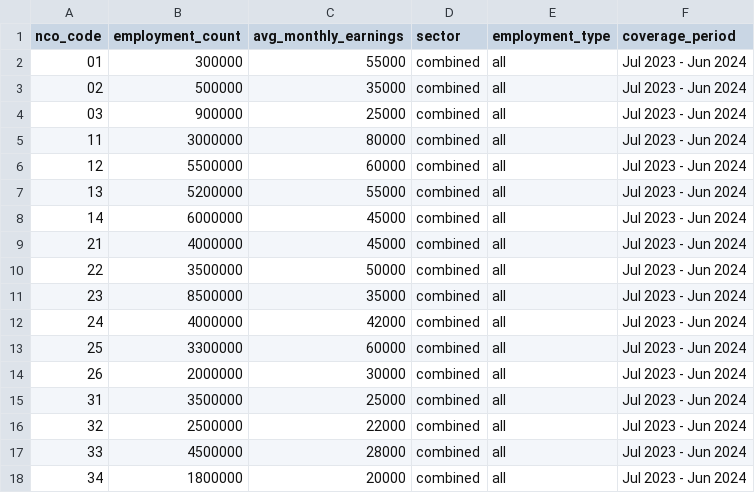
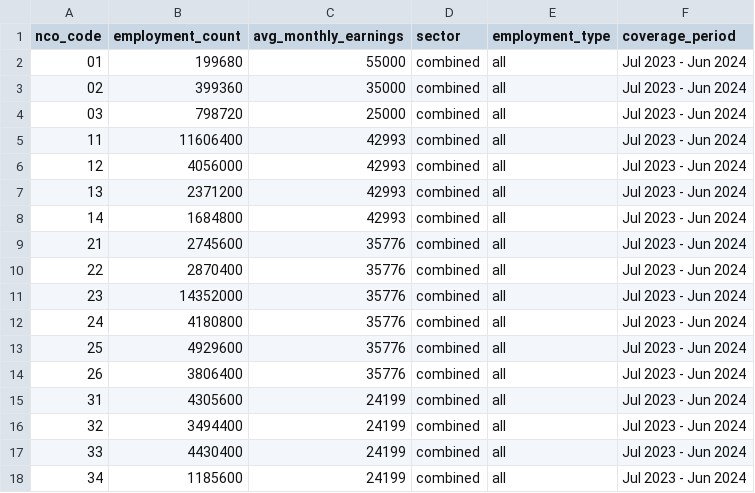
Before and after one commit to Nivetha200111/jobs-india, a CSV file: data/intermediate/plfs_employment.csv, drawn as a sheet; only a part is shown; the diff covers the shown part only.

```diff
--- a/data/intermediate/plfs_employment.csv
+++ b/data/intermediate/plfs_employment.csv
@@ -1,18 +1,18 @@
 nco_code,employment_count,avg_monthly_earnings,sector,employment_type,coverage_period
-01,300000,55000,combined,all,Jul 2023 - Jun 2024
-02,500000,35000,combined,all,Jul 2023 - Jun 2024
-03,900000,25000,combined,all,Jul 2023 - Jun 2024
-11,3000000,80000,combined,all,Jul 2023 - Jun 2024
-12,5500000,60000,combined,all,Jul 2023 - Jun 2024
-13,5200000,55000,combined,all,Jul 2023 - Jun 2024
-14,6000000,45000,combined,all,Jul 2023 - Jun 2024
-21,4000000,45000,combined,all,Jul 2023 - Jun 2024
-22,3500000,50000,combined,all,Jul 2023 - Jun 2024
-23,8500000,35000,combined,all,Jul 2023 - Jun 2024
-24,4000000,42000,combined,all,Jul 2023 - Jun 2024
-25,3300000,60000,combined,all,Jul 2023 - Jun 2024
-26,2000000,30000,combined,all,Jul 2023 - Jun 2024
-31,3500000,25000,combined,all,Jul 2023 - Jun 2024
-32,2500000,22000,combined,all,Jul 2023 - Jun 2024
-33,4500000,28000,combined,all,Jul 2023 - Jun 2024
-34,1800000,20000,combined,all,Jul 2023 - Jun 2024
+01,199680,55000,combined,all,Jul 2023 - Jun 2024
+02,399360,35000,combined,all,Jul 2023 - Jun 2024
+03,798720,25000,combined,all,Jul 2023 - Jun 2024
+11,11606400,42993,combined,all,Jul 2023 - Jun 2024
+12,4056000,42993,combined,all,Jul 2023 - Jun 2024
+13,2371200,42993,combined,all,Jul 2023 - Jun 2024
+14,1684800,42993,combined,all,Jul 2023 - Jun 2024
+21,2745600,35776,combined,all,Jul 2023 - Jun 2024
+22,2870400,35776,combined,all,Jul 2023 - Jun 2024
+23,14352000,35776,combined,all,Jul 2023 - Jun 2024
+24,4180800,35776,combined,all,Jul 2023 - Jun 2024
+25,4929600,35776,combined,all,Jul 2023 - Jun 2024
+26,3806400,35776,combined,all,Jul 2023 - Jun 2024
+31,4305600,24199,combined,all,Jul 2023 - Jun 2024
+32,3494400,24199,combined,all,Jul 2023 - Jun 2024
+33,4430400,24199,combined,all,Jul 2023 - Jun 2024
+34,1185600,24199,combined,all,Jul 2023 - Jun 2024
```
Also changed, not shown: 52 edited cells elsewhere in this file, data/final/occupations_india.csv, 9 other files.
